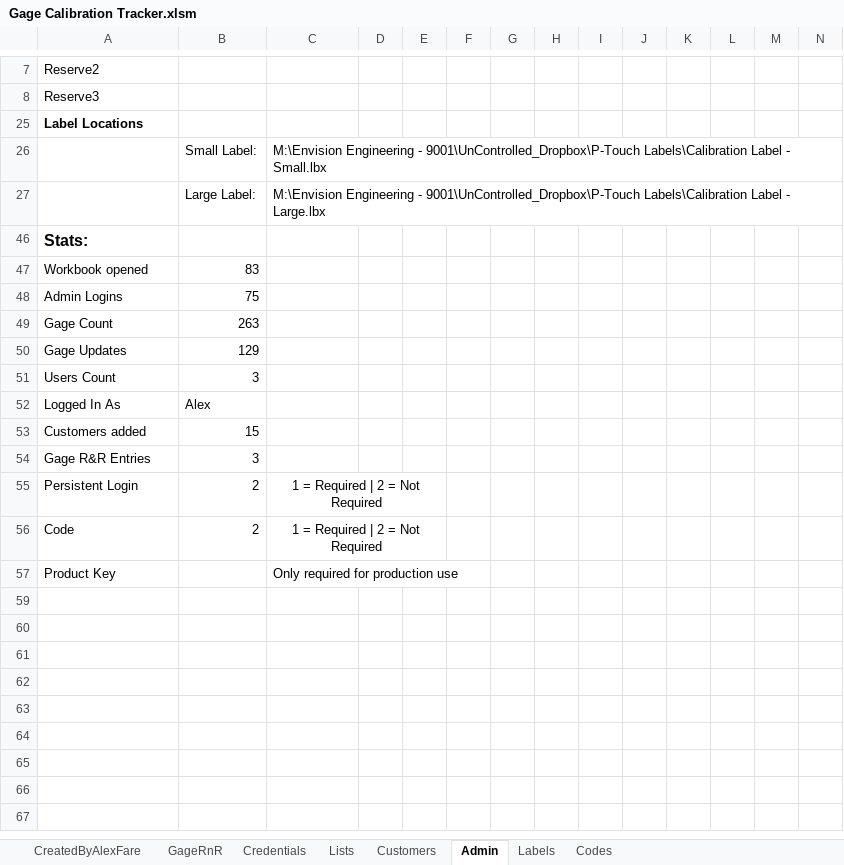
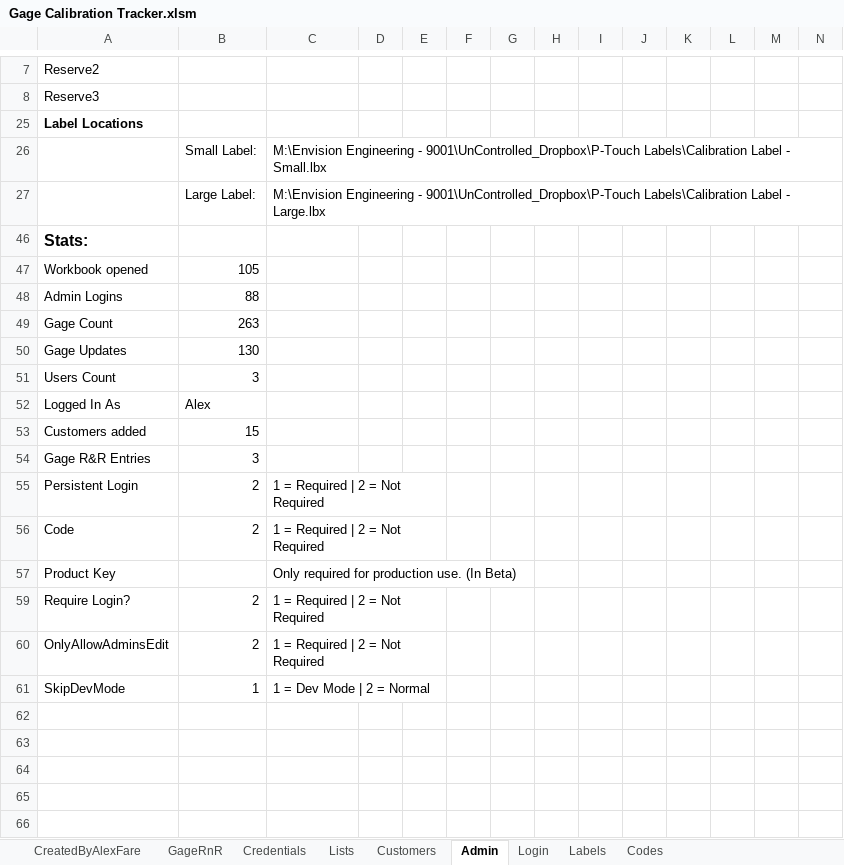
Before and after one commit to alexfare/GageCalibrationTracker, an Excel workbook: Gage Calibration Tracker.xlsm, sheet Admin, drawn as a sheet; only a part is shown, gaps mark what is left out; the shorter side is filled out with more unchanged rows; values as stored, in another font and other column widths than the file's, no borders; rows hold the shown columns only; the diff names each change by its address in the sheet, - before the commit and + after, or states it on an @@ line.

Commit message:
v3.12.8
' Added startup DevMode in Admin settings.
' Added ability to require login.
' Gage R&R updates.
' Added stealth mode for Admin Panel searching. (No longer updates last searched when using Admin Panel)

```diff
--- a/Gage Calibration Tracker.xlsm (sheet Admin)
+++ b/Gage Calibration Tracker.xlsm (sheet Admin)
+sheet tab: Login
-B47: 83
+B47: 105
-B48: 75
+B48: 88
-B50: 129
+B50: 130
-C55:C56 alignment: center
+C55:C56 alignment: left
-C57: Only required for production use
+C57: Only required for production use. (In Beta)
-row 59: (empty)
+row 59: Require Login? | 2 | 1 = Required | 2 = Not Required
+C59:E59 merged
-row 60: (empty)
+row 60: OnlyAllowAdminsEdit | 2 | 1 = Required | 2 = Not Required
+C60:E60 merged
-row 61: (empty)
+row 61: SkipDevMode | 1 | 1 = Dev Mode | 2 = Normal
+C61:E61 merged
```
Also changed, not shown: sheet CreatedByAlexFare, sheet Credentials, hidden cells, charts or pictures, 8 other files.
